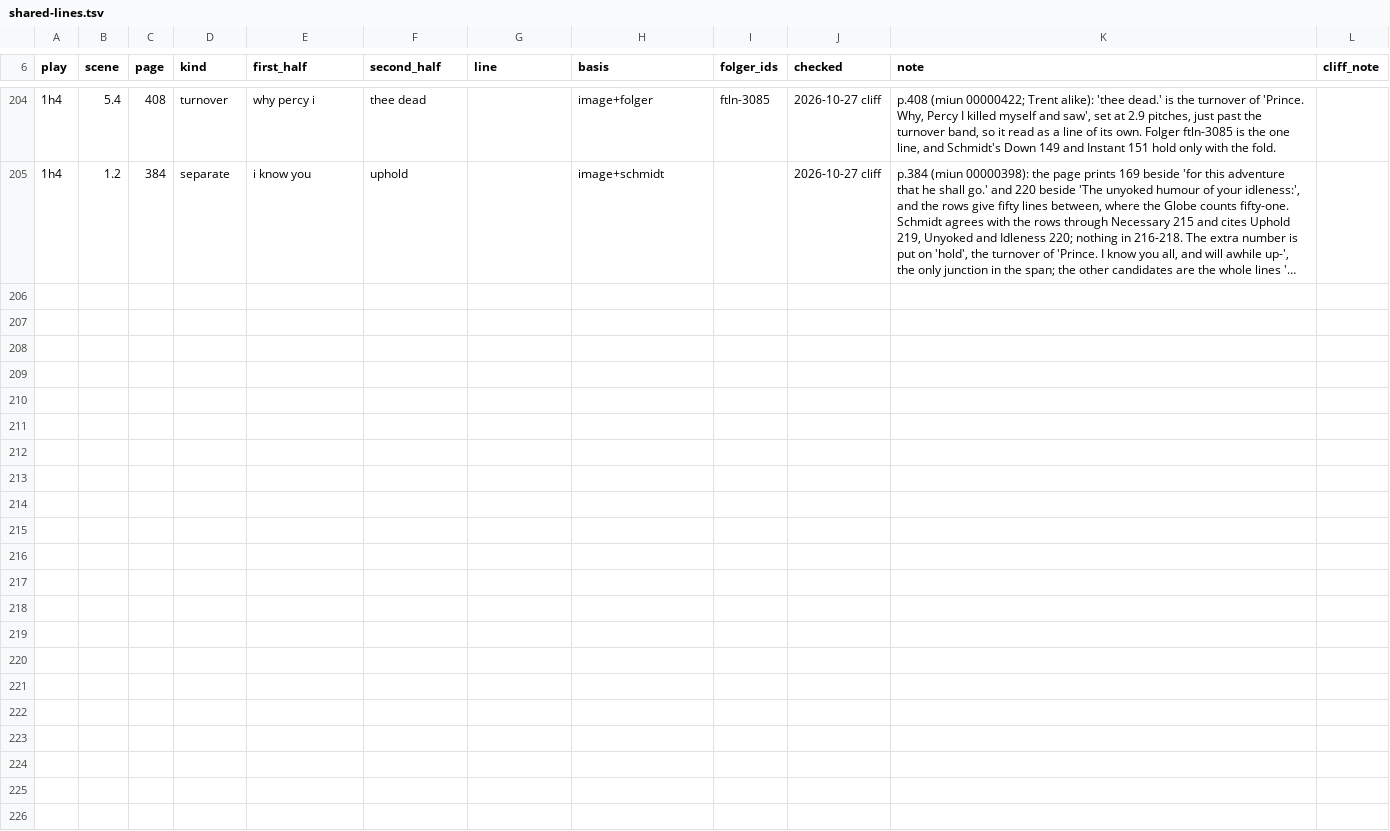
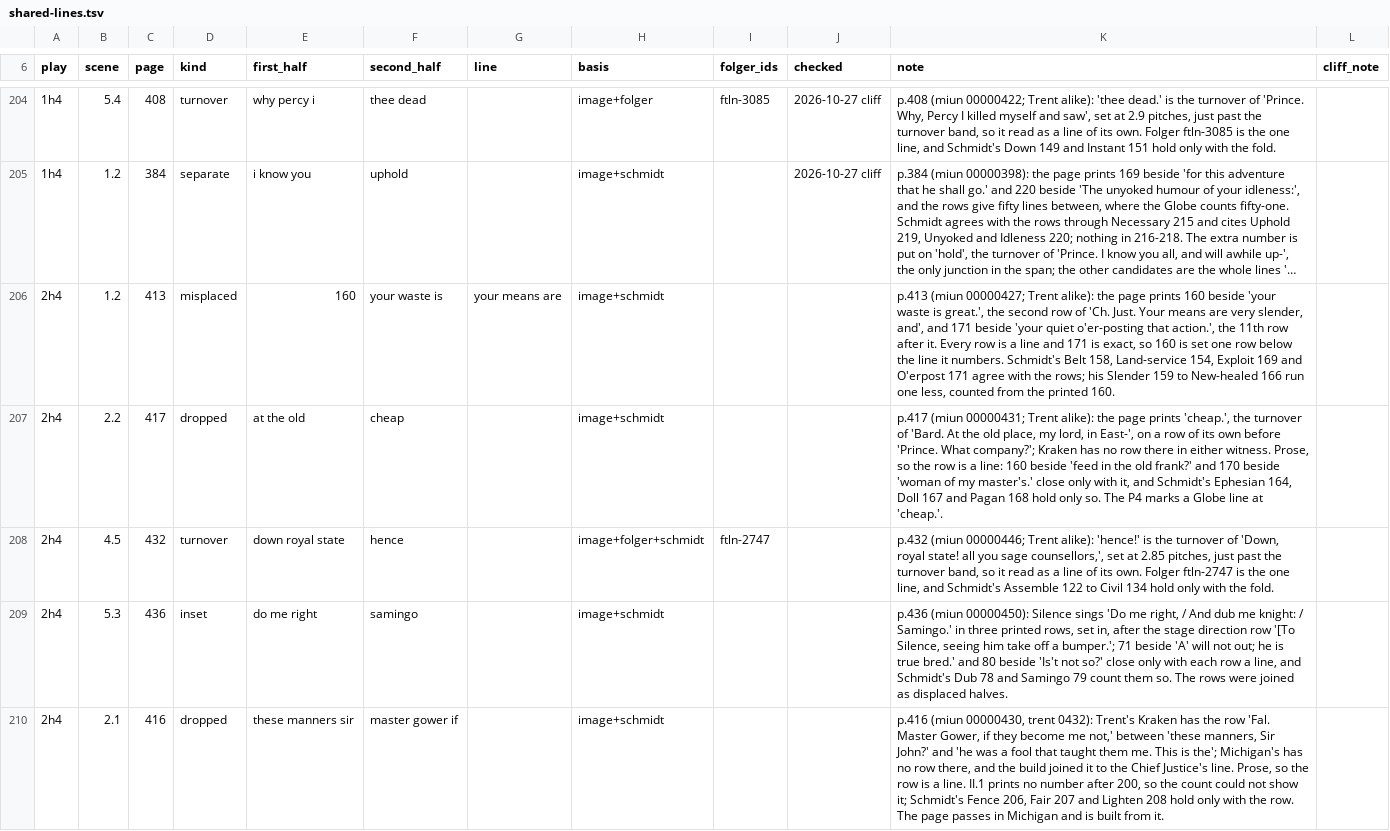
Before and after one commit to PerseusDLCode/corpus-tools, a TSV file: data/globe/shared-lines.tsv, drawn as a sheet; only a part is shown, gaps mark what is left out; long unchanged cells end in …; the diff names each change by its address in the sheet, - before the commit and + after, or states it on an @@ line.

```diff
--- a/data/globe/shared-lines.tsv
+++ b/data/globe/shared-lines.tsv
+row 206: 2h4 | 1.2 | 413 | misplaced | 160 | your waste is | your means are | image+schmidt |  |  | p.413 (miun 00000427; Trent alike): the page prints 160 beside 'your waste is great.', the second row of 'Ch. Just. Your means are very slender, and', and 171 beside 'your quiet o'er-posting that action.', the 11th row after it. Every row is a line and 171 is exact, so 160 is set one row below the line it numbers. Schmidt's Belt 158, Land-service 154, Exploit 169 and O'erpost 171 agree with the rows; his Slender 159 to New-healed 166 run one less, counted from the printed 160.
+row 207: 2h4 | 2.2 | 417 | dropped | at the old | cheap |  | image+schmidt |  |  | p.417 (miun 00000431; Trent alike): the page prints 'cheap.', the turnover of 'Bard. At the old place, my lord, in East-', on a row of its own before 'Prince. What company?'; Kraken has no row there in either witness. Prose, so the row is a line: 160 beside 'feed in the old frank?' and 170 beside 'woman of my master's.' close only with it, and Schmidt's Ephesian 164, Doll 167 and Pagan 168 hold only so. The P4 marks a Globe line at 'cheap.'.
+row 208: 2h4 | 4.5 | 432 | turnover | down royal state | hence |  | image+folger+schmidt | ftln-2747 |  | p.432 (miun 00000446; Trent alike): 'hence!' is the turnover of 'Down, royal state! all you sage counsellors,', set at 2.85 pitches, just past the turnover band, so it read as a line of its own. Folger ftln-2747 is the one line, and Schmidt's Assemble 122 to Civil 134 hold only with the fold.
+row 209: 2h4 | 5.3 | 436 | inset | do me right | samingo |  | image+schmidt |  |  | p.436 (miun 00000450): Silence sings 'Do me right, / And dub me knight: / Samingo.' in three printed rows, set in, after the stage direction row '[To Silence, seeing him take off a bumper.'; 71 beside 'A' will not out; he is true bred.' and 80 beside 'Is't not so?' close only with each row a line, and Schmidt's Dub 78 and Samingo 79 count them so. The rows were joined as displaced halves.
+row 210: 2h4 | 2.1 | 416 | dropped | these manners sir | master gower if |  | image+schmidt |  |  | p.416 (miun 00000430, trent 0432): Trent's Kraken has the row 'Fal. Master Gower, if they become me not,' between 'these manners, Sir John?' and 'he was a fool that taught them me. This is the'; Michigan's has no row there, and the build joined it to the Chief Justice's line. Prose, so the row is a line. II.1 prints no number after 200, so the count could not show it; Schmidt's Fence 206, Fair 207 and Lighten 208 hold only with the row. The page passes in Michigan and is built from it.
```
Also changed, not shown: data/globe/numeral-checks.tsv.
